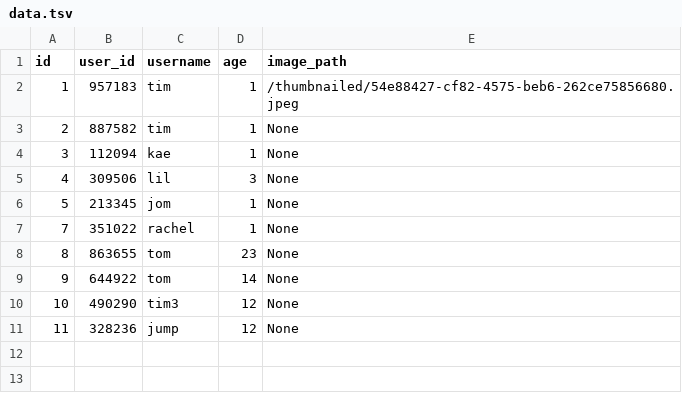
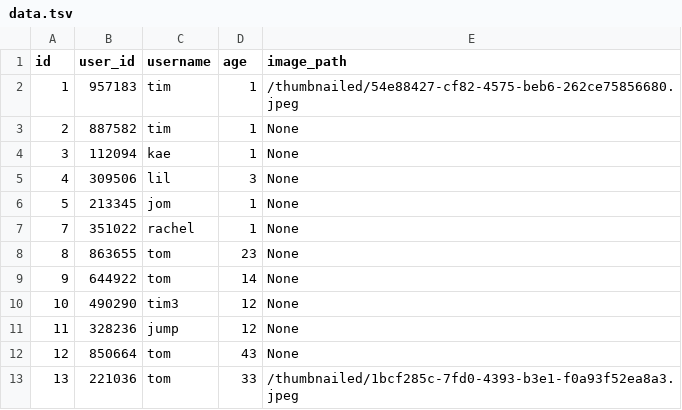
Before and after one commit to amo33/study, a TSV file: react_django_advance/Register_controller/data.tsv, drawn as a sheet.

```diff
--- a/react_django_advance/Register_controller/data.tsv
+++ b/react_django_advance/Register_controller/data.tsv
@@ -11 +11,3 @@ id	user_id	username	age	image_path
 11	328236	jump	12	None
+12	850664	tom	43	None
+13	221036	tom	33	/thumbnailed/1bcf285c-7fd0-4393-b3e1-f0a93f52ea8a3.jpeg
```
Also changed, not shown: 12 other files.
